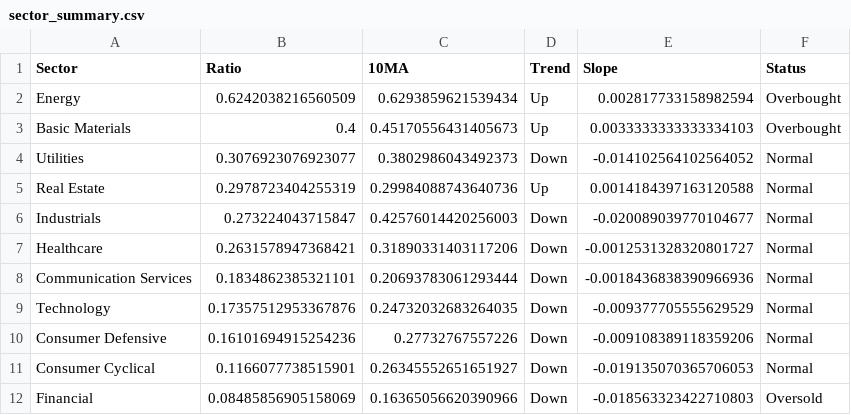
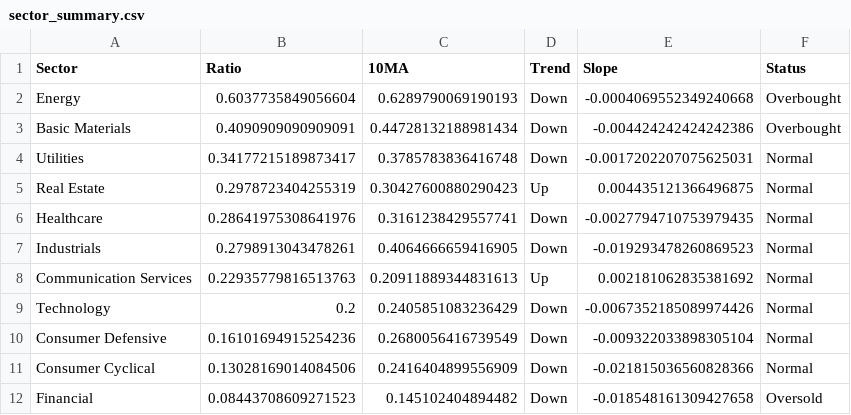
Before and after one commit to sydcurie/uptrend-dashboard, a CSV file: data/sector_summary.csv, drawn as a sheet.

```diff
--- a/data/sector_summary.csv
+++ b/data/sector_summary.csv
@@ -1,12 +1,12 @@
 Sector,Ratio,10MA,Trend,Slope,Status
-Energy,0.6242038216560509,0.6293859621539434,Up,0.002817733158982594,Overbought
-Basic Materials,0.4,0.45170556431405673,Up,0.0033333333333334103,Overbought
-Utilities,0.3076923076923077,0.3802986043492373,Down,-0.014102564102564052,Normal
-Real Estate,0.2978723404255319,0.29984088743640736,Up,0.0014184397163120588,Normal
-Industrials,0.273224043715847,0.42576014420256003,Down,-0.020089039770104677,Normal
-Healthcare,0.2631578947368421,0.31890331403117206,Down,-0.0012531328320801727,Normal
-Communication Services,0.1834862385321101,0.20693783061293444,Down,-0.0018436838390966936,Normal
-Technology,0.17357512953367876,0.24732032683264035,Down,-0.009377705555629529,Normal
-Consumer Defensive,0.16101694915254236,0.27732767557226,Down,-0.009108389118359206,Normal
-Consumer Cyclical,0.1166077738515901,0.26345552651651927,Down,-0.019135070365706053,Normal
-Financial,0.08485856905158069,0.16365056620390966,Down,-0.018563323422710803,Oversold
+Energy,0.6037735849056604,0.6289790069190193,Down,-0.0004069552349240668,Overbought
+Basic Materials,0.4090909090909091,0.44728132188981434,Down,-0.004424242424242386,Overbought
+Utilities,0.34177215189873417,0.3785783836416748,Down,-0.0017202207075625031,Normal
+Real Estate,0.2978723404255319,0.30427600880290423,Up,0.004435121366496875,Normal
+Healthcare,0.28641975308641976,0.3161238429557741,Down,-0.0027794710753979435,Normal
+Industrials,0.2798913043478261,0.4064666659416905,Down,-0.019293478260869523,Normal
+Communication Services,0.22935779816513763,0.20911889344831613,Up,0.002181062835381692,Normal
+Technology,0.2,0.2405851083236429,Down,-0.0067352185089974426,Normal
+Consumer Defensive,0.16101694915254236,0.2680056416739549,Down,-0.009322033898305104,Normal
+Consumer Cyclical,0.13028169014084506,0.2416404899556909,Down,-0.021815036560828366,Normal
+Financial,0.08443708609271523,0.145102404894482,Down,-0.018548161309427658,Oversold
```
Also changed, not shown: data/industry_summary.csv, 2 other files.
